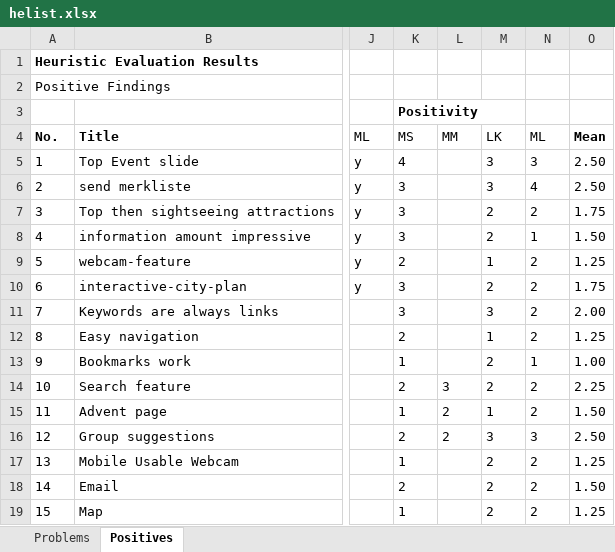
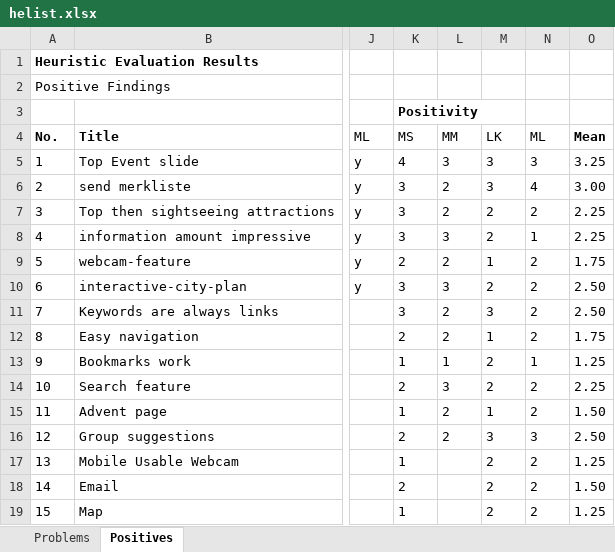
Before and after one commit to Deadmann1/hci_06_06, an Excel workbook: helist.xlsx, sheet Positives, drawn as a sheet; only a part is shown, gaps mark what is left out; values as stored, in another font and other column widths than the file's, no borders; the diff names each change by its address in the sheet, - before the commit and + after, or states it on an @@ line.

Commit message:
finished ratings

```diff
--- a/helist.xlsx (sheet Positives)
+++ b/helist.xlsx (sheet Positives)
-L5: (empty)
+L5: 3
-O5: 2.50
+O5: 3.25
-L6:L7: (empty)
+L6:L7: 2
-O6: 2.50
+O6: 3.00
-O7: 1.75
+O7: 2.25
-L8: (empty)
+L8: 3
-O8: 1.50
+O8: 2.25
-L9: (empty)
+L9: 2
-O9: 1.25
+O9: 1.75
-L10: (empty)
+L10: 3
-O10: 1.75
+O10: 2.50
-L11:L12: (empty)
+L11:L12: 2
-O11: 2.00
+O11: 2.50
-O12: 1.25
+O12: 1.75
-L13: (empty)
+L13: 1
-O13: 1.00
+O13: 1.25
```
